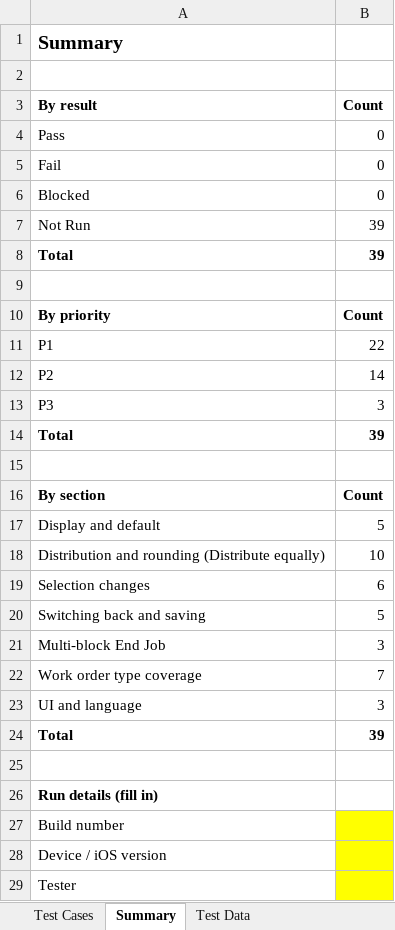
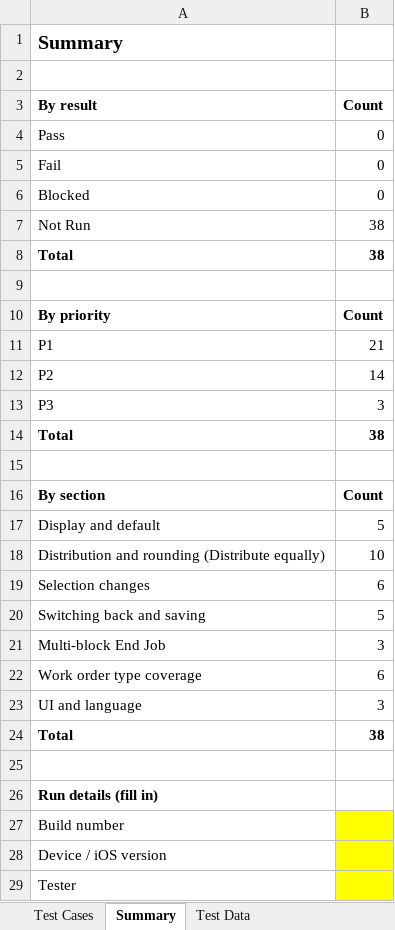
Before and after one commit to Zujaj/VannBrosPhaseTwo, an Excel workbook: playwright/test-plans/authenticated/work-orders-distribute-acres-ios.xlsx, sheet Summary, drawn as a sheet; only a part is shown; values as stored, in another font and other column widths than the file's, no borders; the diff names each change by its address in the sheet, - before the commit and + after, or states it on an @@ line.

```diff
--- a/playwright/test-plans/authenticated/work-orders-distribute-acres-ios.xlsx (sheet Summary)
+++ b/playwright/test-plans/authenticated/work-orders-distribute-acres-ios.xlsx (sheet Summary)
-B7:B8 (Count): 39
+B7:B8 (Count): 38
-B11 (Count): 22
+B11 (Count): 21
-B14 (Count): 39
+B14 (Count): 38
-B22 (Count): 7
+B22 (Count): 6
-B24 (Count): 39
+B24 (Count): 38
```
Also changed, not shown: sheet Test Cases, sheet Test Data, 2 other files.
